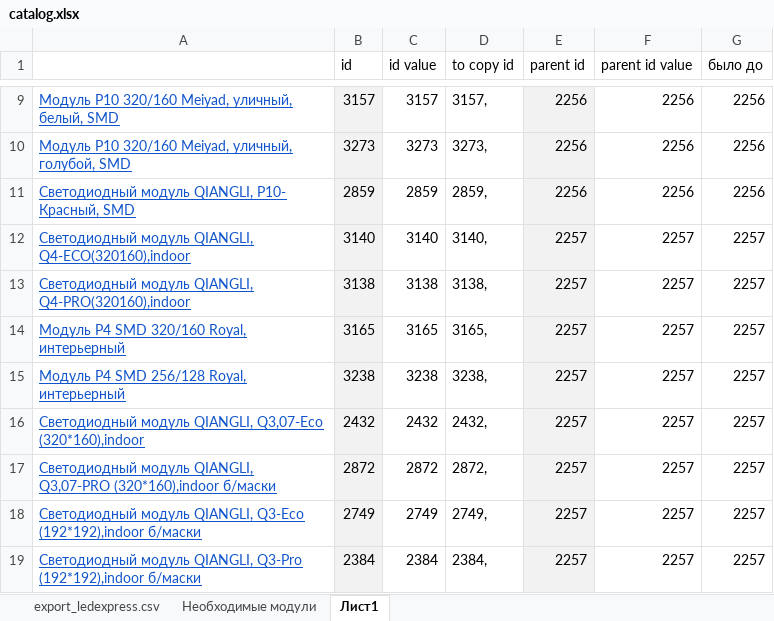
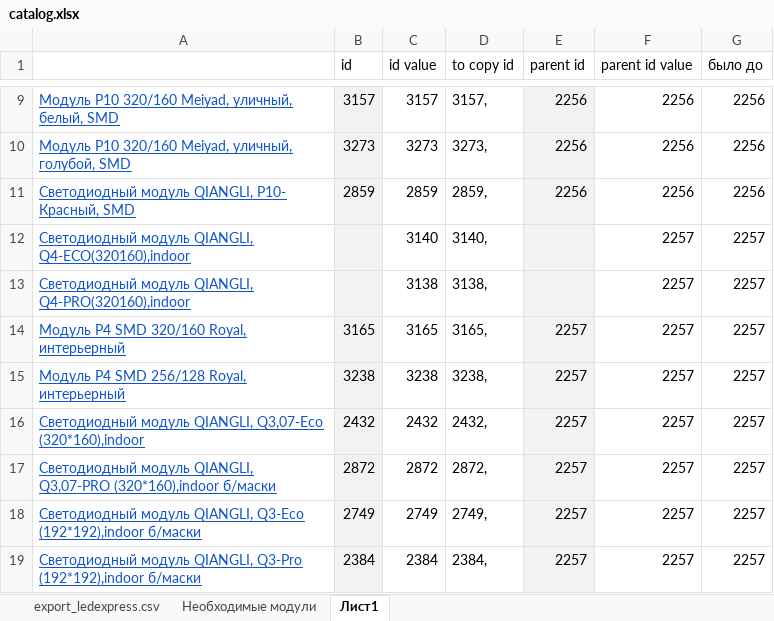
Before and after one commit to seyanaracore/preact-module-calculation, an Excel workbook: db/catalog.xlsx, sheet Лист1, drawn as a sheet; only a part is shown, gaps mark what is left out; values as stored, in another font and other column widths than the file's, no borders; the diff names each change by its address in the sheet, - before the commit and + after, or states it on an @@ line.

```diff
--- a/db/catalog.xlsx (sheet Лист1)
+++ b/db/catalog.xlsx (sheet Лист1)
-B12 (id): 3140
+B12 (id): (empty)
-E12:E13 (parent id): 2257
+E12:E13 (parent id): (empty)
-B13 (id): 3138
+B13 (id): (empty)
```
Also changed, not shown: sheet export_ledexpress.csv, sheet Необходимые модули.
